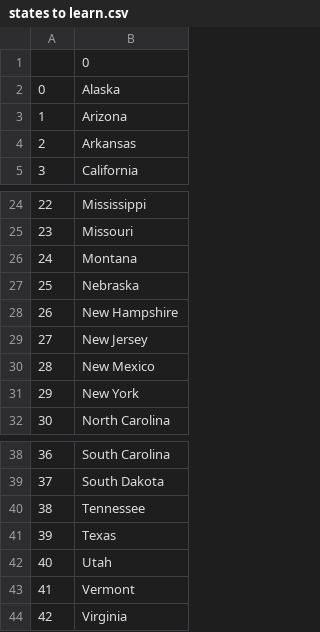
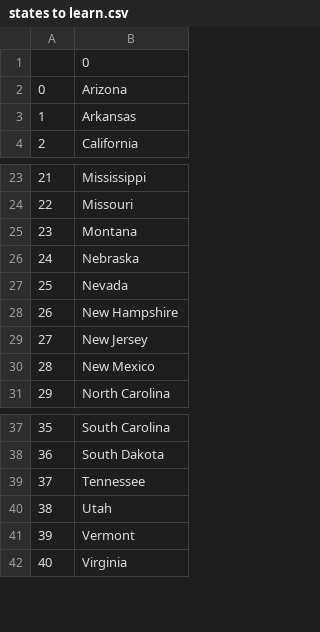
Before and after one commit to FaurCristian/IntermediatePythonProjects, a CSV file: StatesGame/states to learn.csv, drawn as a sheet; only a part is shown, gaps mark what is left out; removed rows and columns are numbered as before the commit, all else as after; the diff names each change by its address in the sheet, - before the commit and + after, or states it on an @@ line.

```diff
--- a/StatesGame/states to learn.csv
+++ b/StatesGame/states to learn.csv
-row 2: 0 | Alaska
@@ column A renumbered from row 2 down @@
+row 27: 25 | Nevada
-row 31: 29 | New York
-row 41: 39 | Texas
```
Also changed, not shown: 1 other file.
